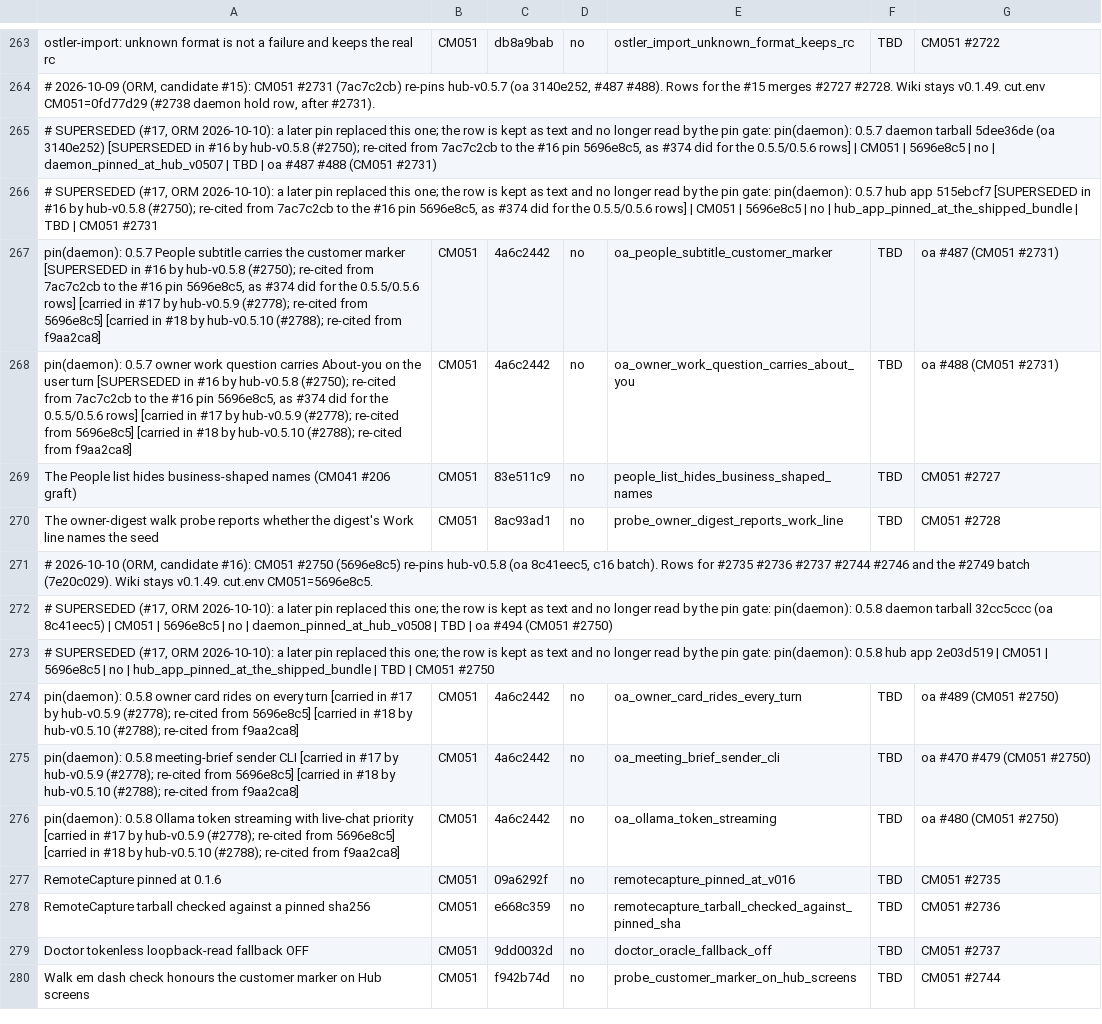
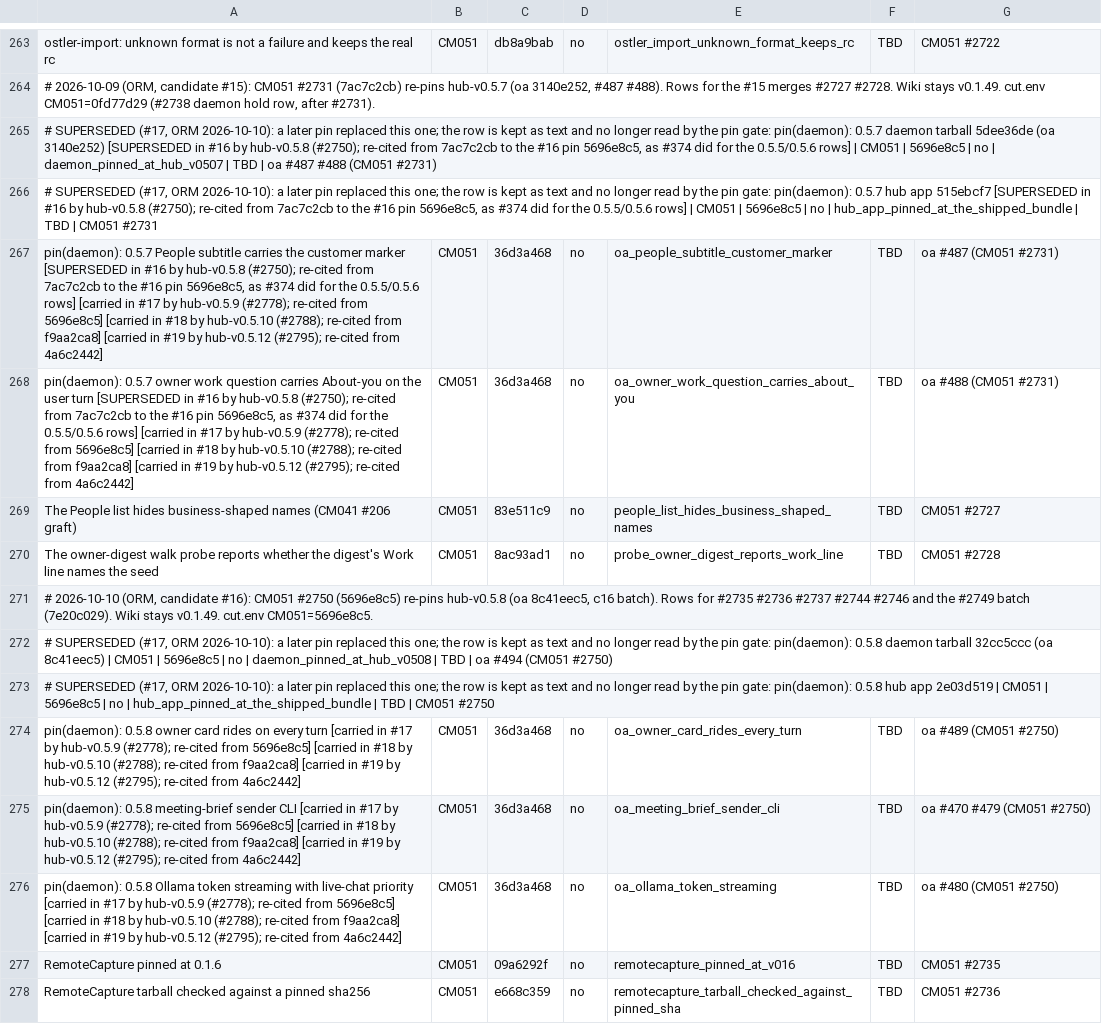
Before and after one commit to andygmassey/CM051-Home-Hub-Installer, a TSV file: cuts/v1.0.107/MUST_CONTAIN.tsv, drawn as a sheet; only a part is shown, gaps mark what is left out; the shorter side is filled out with more unchanged rows; the diff covers the shown part only.

```diff
--- a/cuts/v1.0.107/MUST_CONTAIN.tsv
+++ b/cuts/v1.0.107/MUST_CONTAIN.tsv
@@ -266,4 +266,4 @@ ostler-import: unknown format is not a failure and keeps the real rc	CM051	db8a9
 # SUPERSEDED (#17, ORM 2026-10-10): a later pin replaced this one; the row is kept as text and no longer read by the pin gate: pin(daemon): 0.5.7 hub app 515ebcf7 [SUPERSEDED in #16 by hub-v0.5.8 (#2750); re-cited from 7ac7c2cb to the #16 pin 5696e8c5, as #374 did for the 0.5.5/0.5.6 rows] | CM051 | 5696e8c5 | no | hub_app_pinned_at_the_shipped_bundle | TBD | CM051 #2731
-pin(daemon): 0.5.7 People subtitle carries the customer marker [SUPERSEDED in #16 by hub-v0.5.8 (#2750); re-cited from 7ac7c2cb to the #16 pin 5696e8c5, as #374 did for the 0.5.5/0.5.6 rows] [carried in #17 by hub-v0.5.9 (#2778); re-cited from 5696e8c5] [carried in #18 by hub-v0.5.10 (#2788); re-cited from f9aa2ca8]	CM051	4a6c2442	no	oa_people_subtitle_customer_marker	TBD	oa #487 (CM051 #2731)
-pin(daemon): 0.5.7 owner work question carries About-you on the user turn [SUPERSEDED in #16 by hub-v0.5.8 (#2750); re-cited from 7ac7c2cb to the #16 pin 5696e8c5, as #374 did for the 0.5.5/0.5.6 rows] [carried in #17 by hub-v0.5.9 (#2778); re-cited from 5696e8c5] [carried in #18 by hub-v0.5.10 (#2788); re-cited from f9aa2ca8]	CM051	4a6c2442	no	oa_owner_work_question_carries_about_you	TBD	oa #488 (CM051 #2731)
+pin(daemon): 0.5.7 People subtitle carries the customer marker [SUPERSEDED in #16 by hub-v0.5.8 (#2750); re-cited from 7ac7c2cb to the #16 pin 5696e8c5, as #374 did for the 0.5.5/0.5.6 rows] [carried in #17 by hub-v0.5.9 (#2778); re-cited from 5696e8c5] [carried in #18 by hub-v0.5.10 (#2788); re-cited from f9aa2ca8] [carried in #19 by hub-v0.5.12 (#2795); re-cited from 4a6c2442]	CM051	36d3a468	no	oa_people_subtitle_customer_marker	TBD	oa #487 (CM051 #2731)
+pin(daemon): 0.5.7 owner work question carries About-you on the user turn [SUPERSEDED in #16 by hub-v0.5.8 (#2750); re-cited from 7ac7c2cb to the #16 pin 5696e8c5, as #374 did for the 0.5.5/0.5.6 rows] [carried in #17 by hub-v0.5.9 (#2778); re-cited from 5696e8c5] [carried in #18 by hub-v0.5.10 (#2788); re-cited from f9aa2ca8] [carried in #19 by hub-v0.5.12 (#2795); re-cited from 4a6c2442]	CM051	36d3a468	no	oa_owner_work_question_carries_about_you	TBD	oa #488 (CM051 #2731)
 The People list hides business-shaped names (CM041 #206 graft)	CM051	83e511c9	no	people_list_hides_business_shaped_names	TBD	CM051 #2727
@@ -273,5 +273,5 @@ The owner-digest walk probe reports whether the digest's Work line names the see
 # SUPERSEDED (#17, ORM 2026-10-10): a later pin replaced this one; the row is kept as text and no longer read by the pin gate: pin(daemon): 0.5.8 hub app 2e03d519 | CM051 | 5696e8c5 | no | hub_app_pinned_at_the_shipped_bundle | TBD | CM051 #2750
-pin(daemon): 0.5.8 owner card rides on every turn [carried in #17 by hub-v0.5.9 (#2778); re-cited from 5696e8c5] [carried in #18 by hub-v0.5.10 (#2788); re-cited from f9aa2ca8]	CM051	4a6c2442	no	oa_owner_card_rides_every_turn	TBD	oa #489 (CM051 #2750)
-pin(daemon): 0.5.8 meeting-brief sender CLI [carried in #17 by hub-v0.5.9 (#2778); re-cited from 5696e8c5] [carried in #18 by hub-v0.5.10 (#2788); re-cited from f9aa2ca8]	CM051	4a6c2442	no	oa_meeting_brief_sender_cli	TBD	oa #470 #479 (CM051 #2750)
-pin(daemon): 0.5.8 Ollama token streaming with live-chat priority [carried in #17 by hub-v0.5.9 (#2778); re-cited from 5696e8c5] [carried in #18 by hub-v0.5.10 (#2788); re-cited from f9aa2ca8]	CM051	4a6c2442	no	oa_ollama_token_streaming	TBD	oa #480 (CM051 #2750)
+pin(daemon): 0.5.8 owner card rides on every turn [carried in #17 by hub-v0.5.9 (#2778); re-cited from 5696e8c5] [carried in #18 by hub-v0.5.10 (#2788); re-cited from f9aa2ca8] [carried in #19 by hub-v0.5.12 (#2795); re-cited from 4a6c2442]	CM051	36d3a468	no	oa_owner_card_rides_every_turn	TBD	oa #489 (CM051 #2750)
+pin(daemon): 0.5.8 meeting-brief sender CLI [carried in #17 by hub-v0.5.9 (#2778); re-cited from 5696e8c5] [carried in #18 by hub-v0.5.10 (#2788); re-cited from f9aa2ca8] [carried in #19 by hub-v0.5.12 (#2795); re-cited from 4a6c2442]	CM051	36d3a468	no	oa_meeting_brief_sender_cli	TBD	oa #470 #479 (CM051 #2750)
+pin(daemon): 0.5.8 Ollama token streaming with live-chat priority [carried in #17 by hub-v0.5.9 (#2778); re-cited from 5696e8c5] [carried in #18 by hub-v0.5.10 (#2788); re-cited from f9aa2ca8] [carried in #19 by hub-v0.5.12 (#2795); re-cited from 4a6c2442]	CM051	36d3a468	no	oa_ollama_token_streaming	TBD	oa #480 (CM051 #2750)
 RemoteCapture pinned at 0.1.6	CM051	09a6292f	no	remotecapture_pinned_at_v016	TBD	CM051 #2735
```
Also changed, not shown: 10 added rows, 2 removed rows and 16 edited cells elsewhere in this file, 2 other files.
